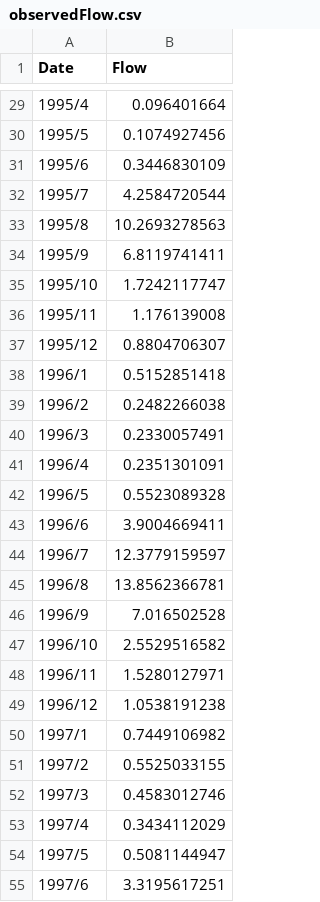
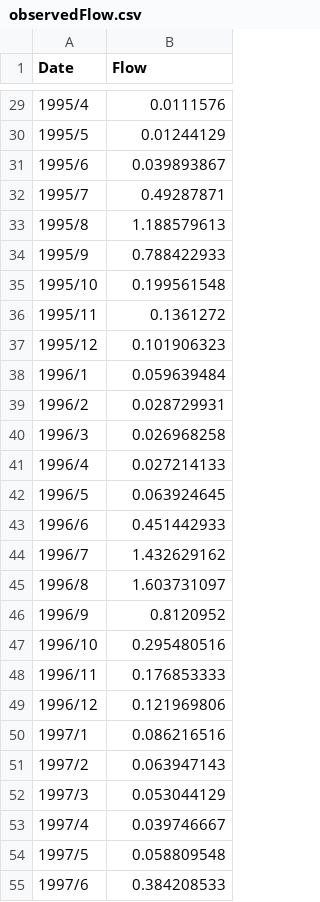
Before and after one commit to swat-model/QSWATPlus, a CSV file: QSWATPlus/SWATPlus/ExampleDatasets/Robit/Observed/observedFlow.csv, drawn as a sheet; only a part is shown, gaps mark what is left out; the diff covers the shown part only.

Commit message:
Flows in m3/s; tool tipe in visualise; plant updated

```diff
--- a/QSWATPlus/SWATPlus/ExampleDatasets/Robit/Observed/observedFlow.csv
+++ b/QSWATPlus/SWATPlus/ExampleDatasets/Robit/Observed/observedFlow.csv
@@ -29,27 +29,27 @@ Date,Flow
-1995/4,0.096401664
-1995/5,0.1074927456
-1995/6,0.3446830109
-1995/7,4.2584720544
-1995/8,10.2693278563
-1995/9,6.8119741411
-1995/10,1.7242117747
-1995/11,1.176139008
-1995/12,0.8804706307
-1996/1,0.5152851418
-1996/2,0.2482266038
-1996/3,0.2330057491
-1996/4,0.2351301091
-1996/5,0.5523089328
-1996/6,3.9004669411
-1996/7,12.3779159597
-1996/8,13.8562366781
-1996/9,7.016502528
-1996/10,2.5529516582
-1996/11,1.5280127971
-1996/12,1.0538191238
-1997/1,0.7449106982
-1997/2,0.5525033155
-1997/3,0.4583012746
-1997/4,0.3434112029
-1997/5,0.5081144947
-1997/6,3.3195617251
+1995/4,0.0111576
+1995/5,0.01244129
+1995/6,0.039893867
+1995/7,0.49287871
+1995/8,1.188579613
+1995/9,0.788422933
+1995/10,0.199561548
+1995/11,0.1361272
+1995/12,0.101906323
+1996/1,0.059639484
+1996/2,0.028729931
+1996/3,0.026968258
+1996/4,0.027214133
+1996/5,0.063924645
+1996/6,0.451442933
+1996/7,1.432629162
+1996/8,1.603731097
+1996/9,0.8120952
+1996/10,0.295480516
+1996/11,0.176853333
+1996/12,0.121969806
+1997/1,0.086216516
+1997/2,0.063947143
+1997/3,0.053044129
+1997/4,0.039746667
+1997/5,0.058809548
+1997/6,0.384208533
```
Also changed, not shown: 33 edited cells elsewhere in this file, 5 other files.
